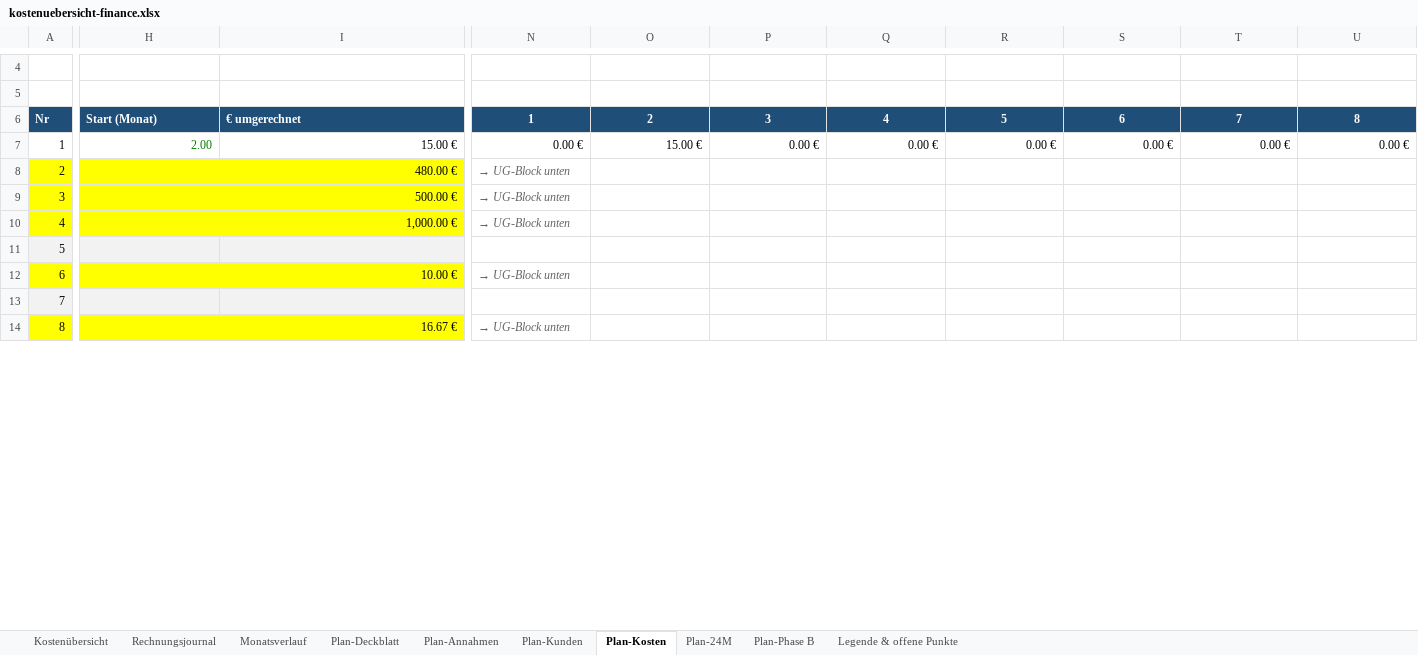
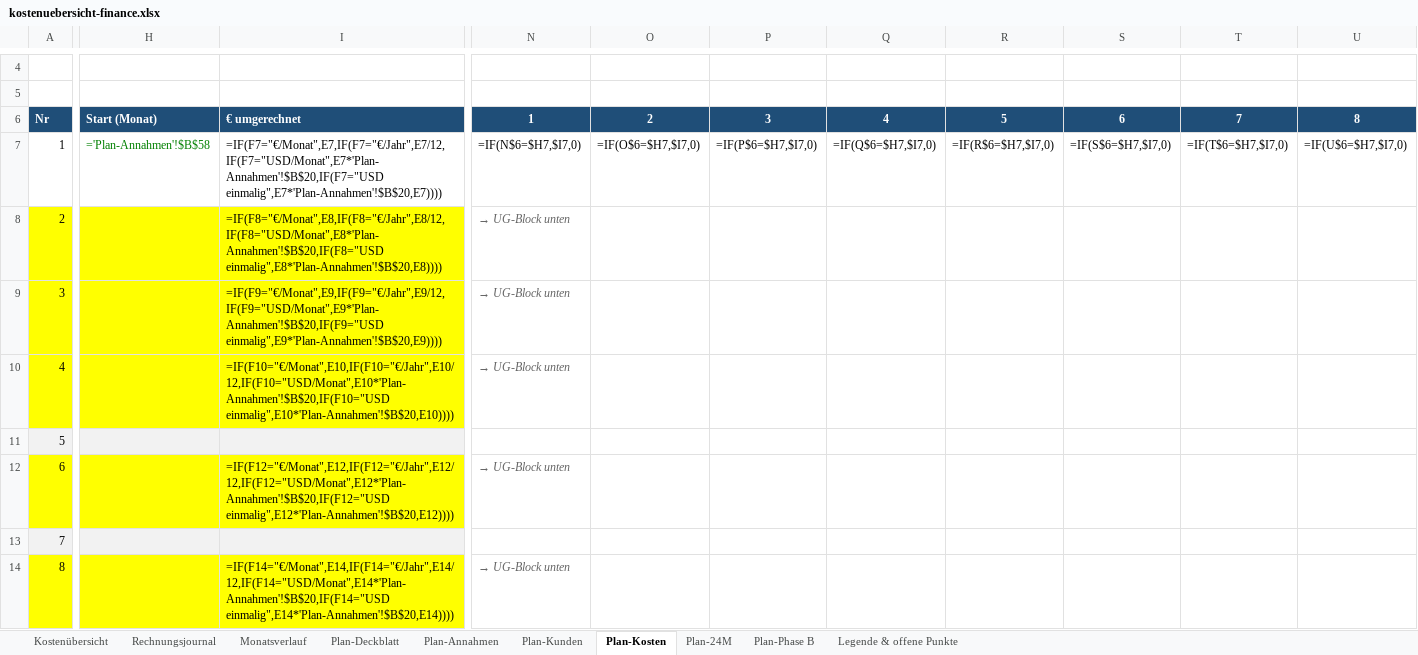
Before and after one commit to einfachanfrage/sofortangebot, an Excel workbook: docs/kostenuebersicht-finance.xlsx, sheet Plan-Kosten, drawn as a sheet; only a part is shown, gaps mark what is left out; values as stored, in another font and other column widths than the file's, no borders; formulas without a stored value are shown as written; the diff covers the shown part only; the diff names each change by its address in the sheet, - before the commit and + after, or states it on an @@ line.

```diff
--- a/docs/kostenuebersicht-finance.xlsx (sheet Plan-Kosten)
+++ b/docs/kostenuebersicht-finance.xlsx (sheet Plan-Kosten)
-H7: 2.00
+H7: ='Plan-Annahmen'!$B$58
-I7: 15.00 €
+I7: =IF(F7="€/Monat",E7,IF(F7="€/Jahr",E7/12,IF(F7="USD/Monat",E7*'Plan-Annahmen'!$B$20,IF(F7="USD einmalig",E7*'Plan-Annahmen'!$B$20,E7))))
-N7: 0.00 €
+N7: =IF(N$6=$H7,$I7,0)
-O7: 15.00 €
+O7: =IF(O$6=$H7,$I7,0)
-P7: 0.00 €
+P7: =IF(P$6=$H7,$I7,0)
-Q7: 0.00 €
+Q7: =IF(Q$6=$H7,$I7,0)
-R7: 0.00 €
+R7: =IF(R$6=$H7,$I7,0)
-S7: 0.00 €
+S7: =IF(S$6=$H7,$I7,0)
-T7: 0.00 €
+T7: =IF(T$6=$H7,$I7,0)
-U7: 0.00 €
+U7: =IF(U$6=$H7,$I7,0)
-I8: 480.00 €
+I8: =IF(F8="€/Monat",E8,IF(F8="€/Jahr",E8/12,IF(F8="USD/Monat",E8*'Plan-Annahmen'!$B$20,IF(F8="USD einmalig",E8*'Plan-Annahmen'!$B$20,E8))))
-I9: 500.00 €
+I9: =IF(F9="€/Monat",E9,IF(F9="€/Jahr",E9/12,IF(F9="USD/Monat",E9*'Plan-Annahmen'!$B$20,IF(F9="USD einmalig",E9*'Plan-Annahmen'!$B$20,E9))))
-I10: 1,000.00 €
+I10: =IF(F10="€/Monat",E10,IF(F10="€/Jahr",E10/12,IF(F10="USD/Monat",E10*'Plan-Annahmen'!$B$20,IF(F10="USD einmalig",E10*'Plan-Annahmen'!$B$20,E10))))
-I12: 10.00 €
+I12: =IF(F12="€/Monat",E12,IF(F12="€/Jahr",E12/12,IF(F12="USD/Monat",E12*'Plan-Annahmen'!$B$20,IF(F12="USD einmalig",E12*'Plan-Annahmen'!$B$20,E12))))
-I14: 16.67 €
+I14: =IF(F14="€/Monat",E14,IF(F14="€/Jahr",E14/12,IF(F14="USD/Monat",E14*'Plan-Annahmen'!$B$20,IF(F14="USD einmalig",E14*'Plan-Annahmen'!$B$20,E14))))
```
Also changed, not shown: 5 added rows, 5 removed rows, 499 edited cells and cell formats elsewhere in this sheet, sheet Plan-24M, sheet Plan-Kunden, sheet Plan-Phase B, sheet Plan-Deckblatt, sheet Monatsverlauf, sheet Rechnungsjournal, 2 more sheets, 3 other files.
